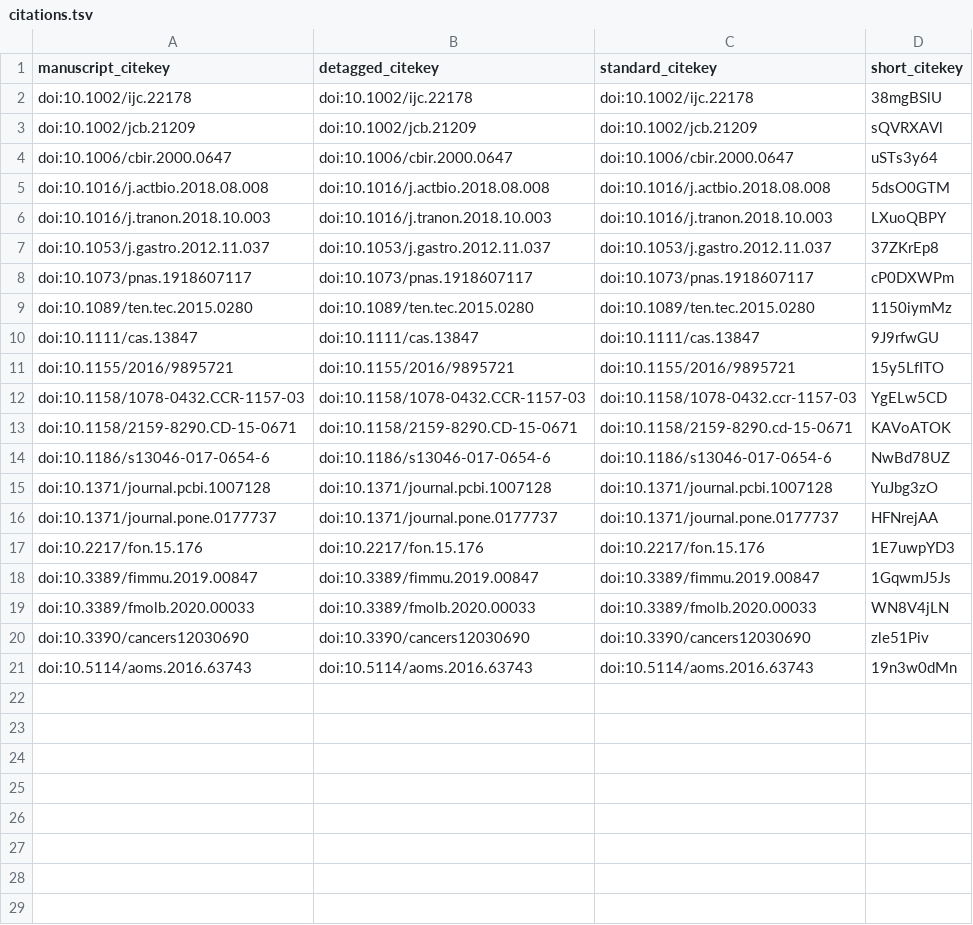
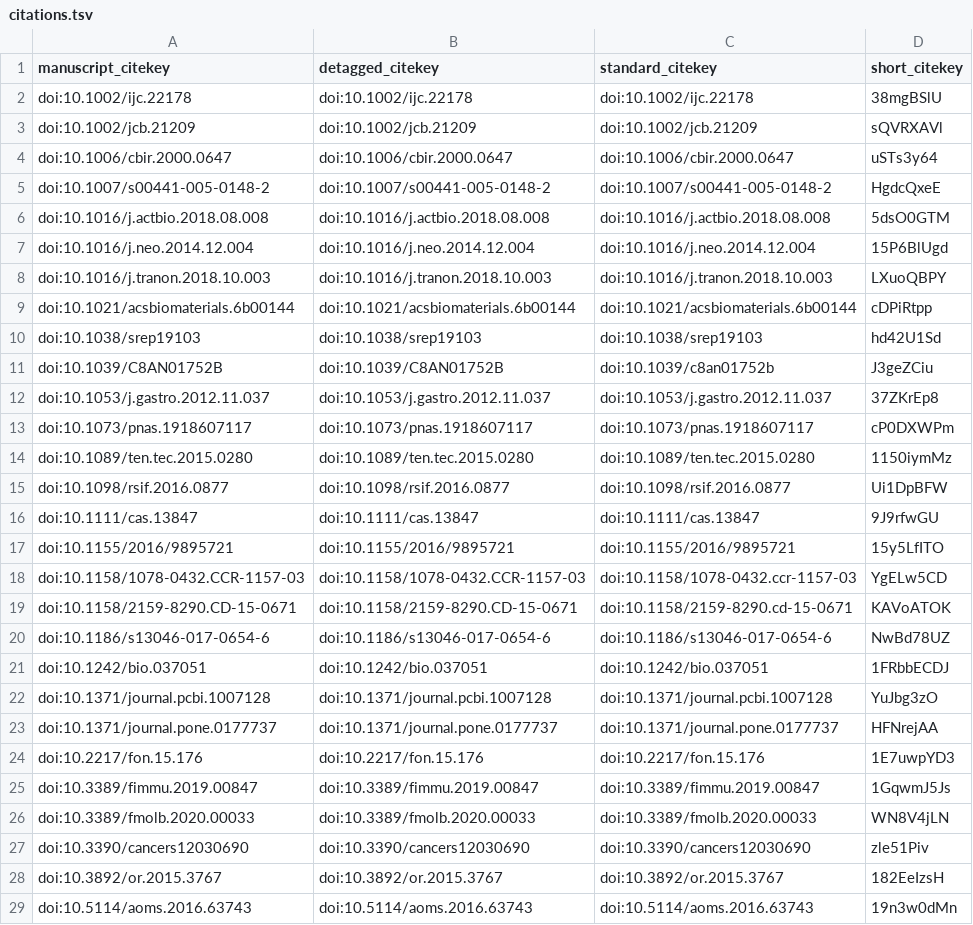
Before and after one commit to SharikHR/Review, a TSV file: citations.tsv, drawn as a sheet; the diff names each change by its address in the sheet, - before the commit and + after, or states it on an @@ line.

```diff
--- a/citations.tsv
+++ b/citations.tsv
+row 5: doi:10.1007/s00441-005-0148-2 | doi:10.1007/s00441-005-0148-2 | doi:10.1007/s00441-005-0148-2 | HgdcQxeE
+row 7: doi:10.1016/j.neo.2014.12.004 | doi:10.1016/j.neo.2014.12.004 | doi:10.1016/j.neo.2014.12.004 | 15P6BlUgd
+row 9: doi:10.1021/acsbiomaterials.6b00144 | doi:10.1021/acsbiomaterials.6b00144 | doi:10.1021/acsbiomaterials.6b00144 | cDPiRtpp
+row 10: doi:10.1038/srep19103 | doi:10.1038/srep19103 | doi:10.1038/srep19103 | hd42U1Sd
+row 11: doi:10.1039/C8AN01752B | doi:10.1039/C8AN01752B | doi:10.1039/c8an01752b | J3geZCiu
+row 15: doi:10.1098/rsif.2016.0877 | doi:10.1098/rsif.2016.0877 | doi:10.1098/rsif.2016.0877 | Ui1DpBFW
+row 21: doi:10.1242/bio.037051 | doi:10.1242/bio.037051 | doi:10.1242/bio.037051 | 1FRbbECDJ
+row 28: doi:10.3892/or.2015.3767 | doi:10.3892/or.2015.3767 | doi:10.3892/or.2015.3767 | 182EeIzsH
```
Also changed, not shown: 5 other files.
